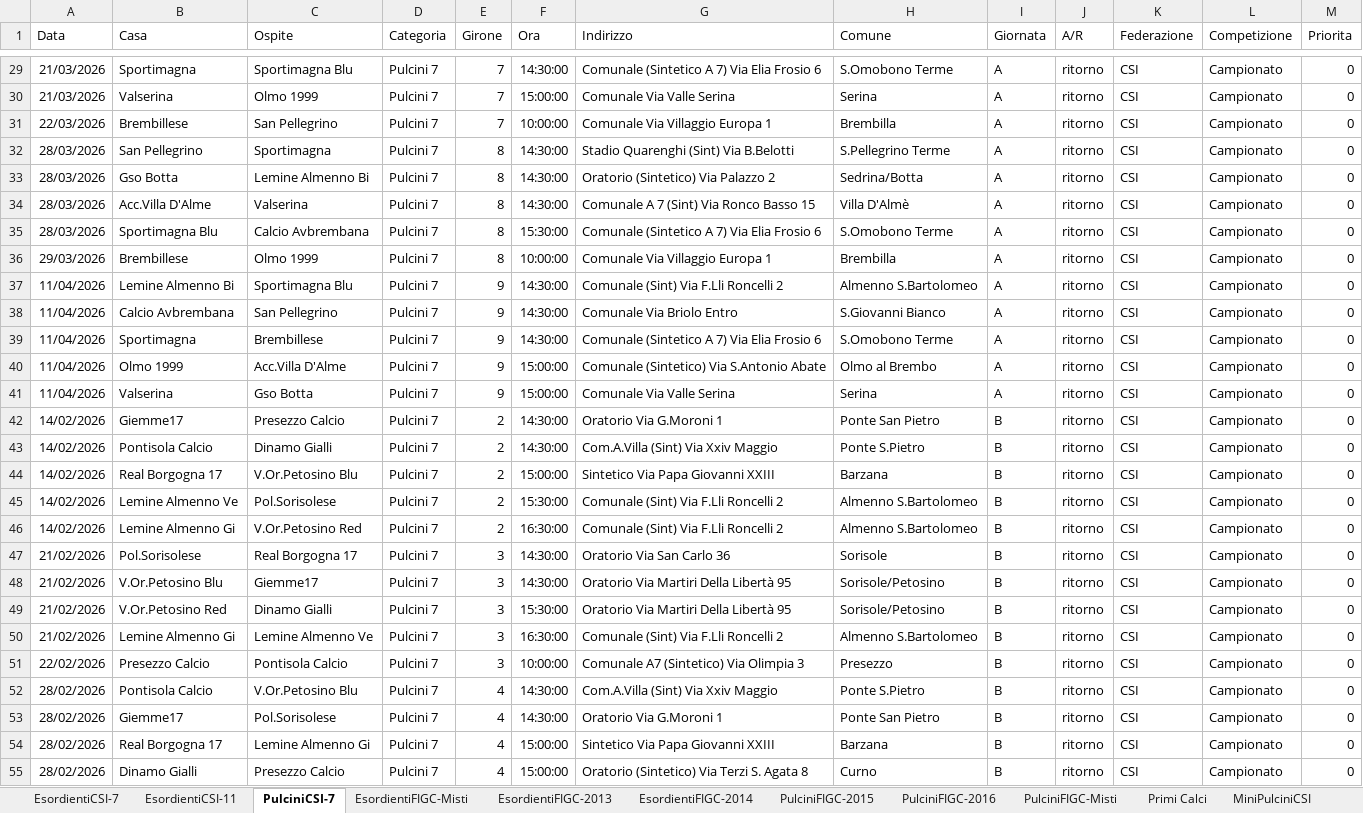
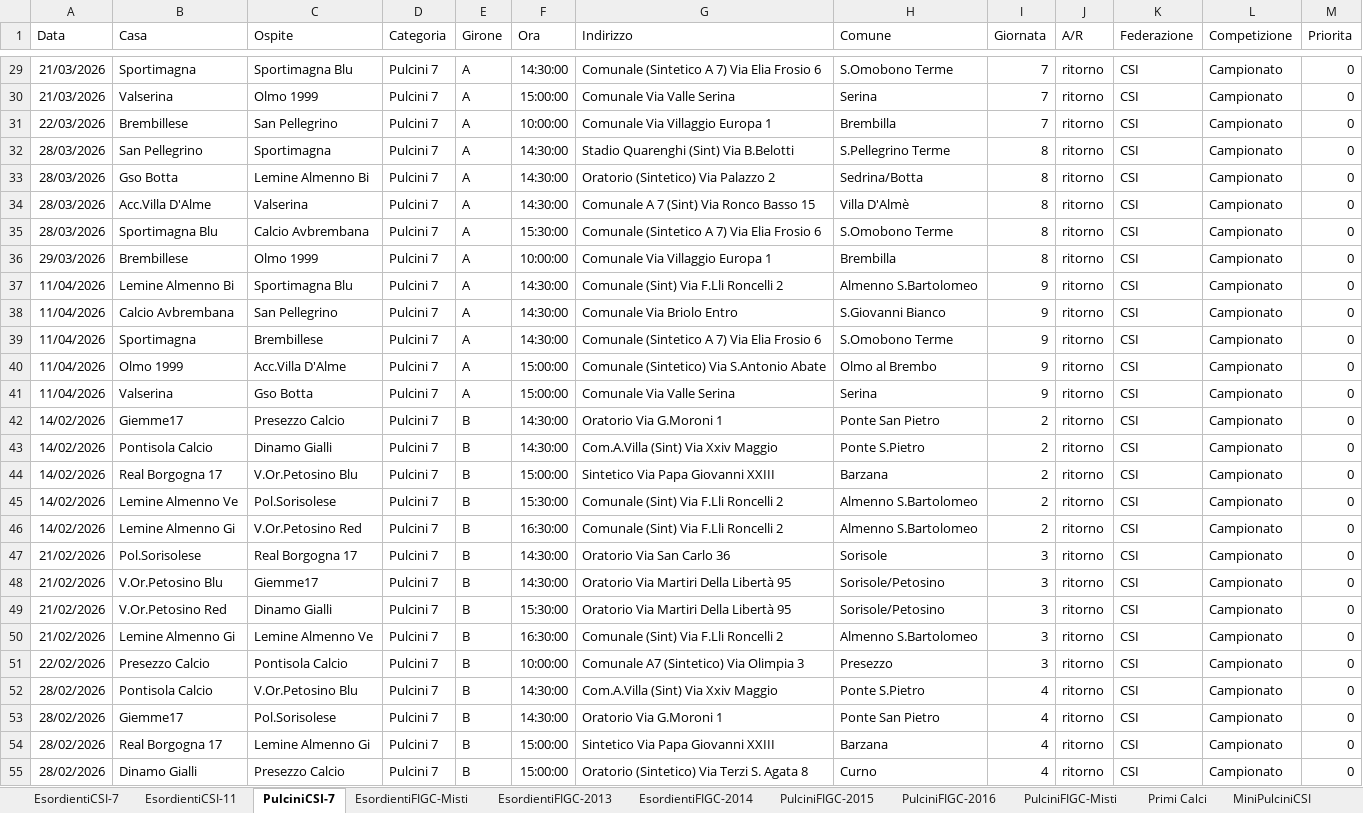
Before and after one commit to dfuselli/scouting-calendar-helper, an Excel workbook: app/resources/AllCalendars.xlsx, sheet PulciniCSI-7, drawn as a sheet; only a part is shown, gaps mark what is left out; values as stored, in another font and other column widths than the file's, no borders; the diff covers the shown part only; the diff names each change by its address in the sheet, - before the commit and + after, or states it on an @@ line.

Commit message:
fix: pulcini 7 inverted girone/giornata

```diff
--- a/app/resources/AllCalendars.xlsx (sheet PulciniCSI-7)
+++ b/app/resources/AllCalendars.xlsx (sheet PulciniCSI-7)
-E29:E31 (Girone): 7
+E29:E31 (Girone): A
-I29:I31 (Giornata): A
+I29:I31 (Giornata): 7
-E32:E36 (Girone): 8
+E32:E36 (Girone): A
-I32:I36 (Giornata): A
+I32:I36 (Giornata): 8
-E37:E41 (Girone): 9
+E37:E41 (Girone): A
-I37:I41 (Giornata): A
+I37:I41 (Giornata): 9
-E42:E46 (Girone): 2
+E42:E46 (Girone): B
-I42:I46 (Giornata): B
+I42:I46 (Giornata): 2
-E47:E51 (Girone): 3
+E47:E51 (Girone): B
-I47:I51 (Giornata): B
+I47:I51 (Giornata): 3
-E52:E55 (Girone): 4
+E52:E55 (Girone): B
-I52:I55 (Giornata): B
+I52:I55 (Giornata): 4
```
Also changed, not shown: 506 edited cells elsewhere in this sheet, app/resources/AllCalendarsMerged.xlsx.
